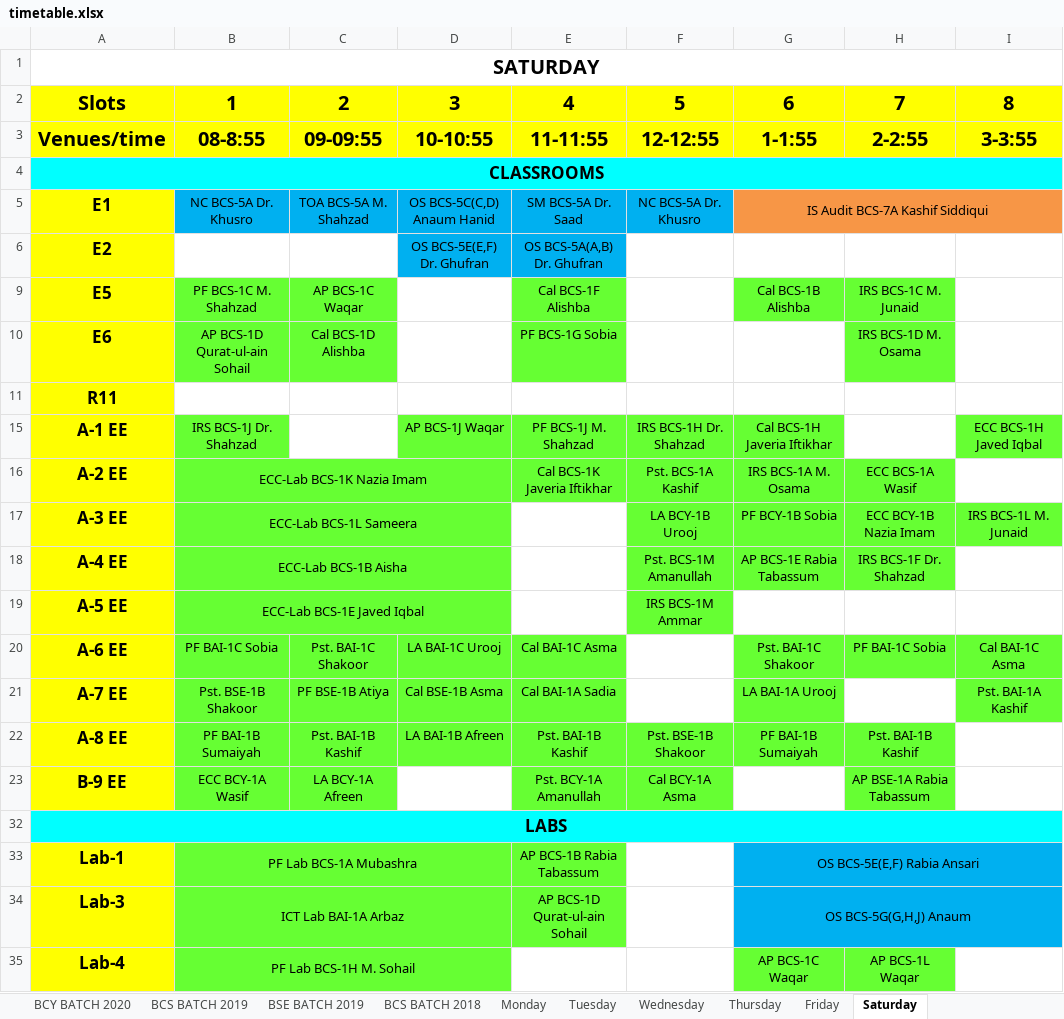
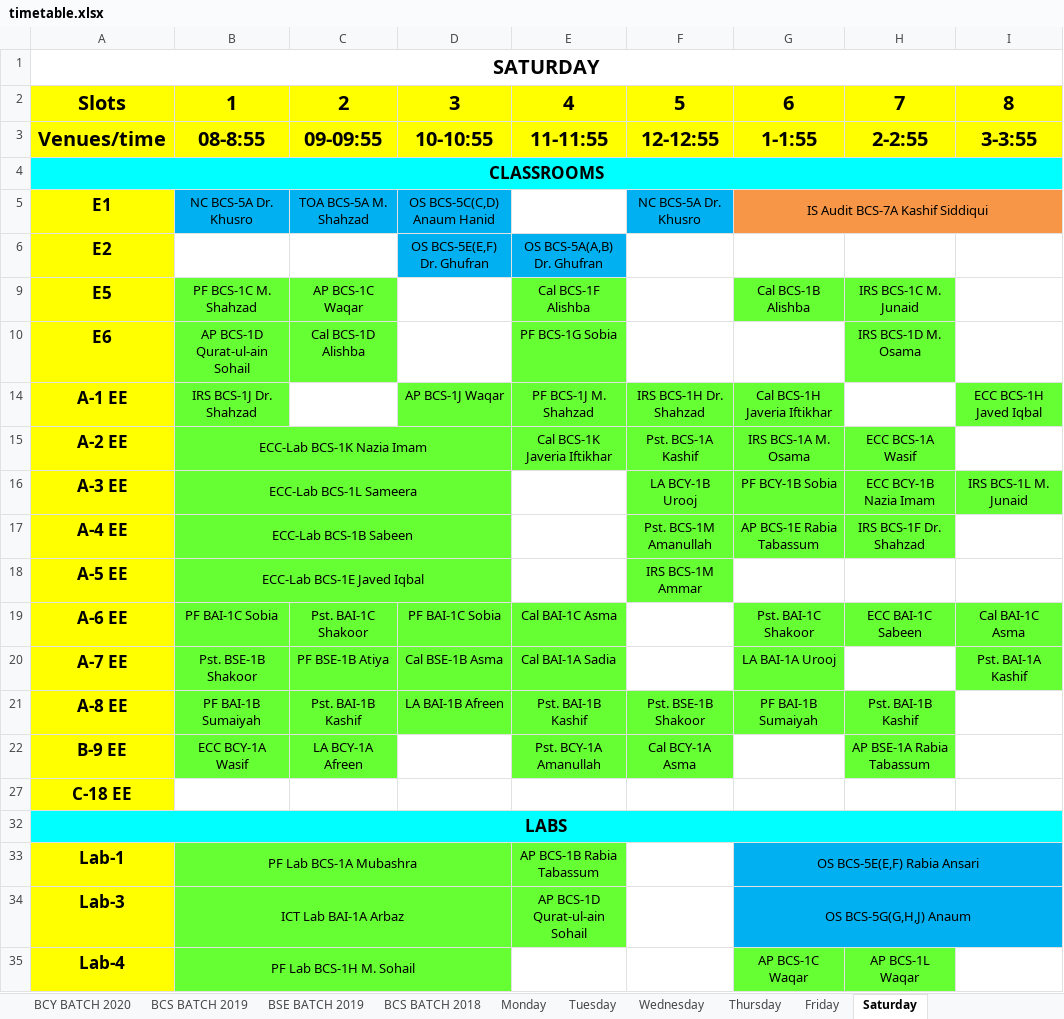
Before and after one commit to M1keZulu/veryFASTAPI, an Excel workbook: timetable.xlsx, sheet Saturday, drawn as a sheet; only a part is shown; values as stored, in another font and other column widths than the file's, no borders; removed rows and columns are numbered as before the commit, all else as after; the diff names each change by its address in the sheet, - before the commit and + after, or states it on an @@ line.

```diff
--- a/timetable.xlsx (sheet Saturday)
+++ b/timetable.xlsx (sheet Saturday)
-E5: SM BCS-5A Dr. Saad
+E5: (empty)
-E5 fill: #00B0F0
+E5 fill: none
-row 11: R11
-B17: ECC-Lab BCS-1B Aisha
+B17: ECC-Lab BCS-1B Sabeen
-D19: LA BAI-1C Urooj
+D19: PF BAI-1C Sobia
-H19: PF BAI-1C Sobia
+H19: ECC BAI-1C Sabeen
@@ row 27 unhidden: C-18 EE @@
```
Also changed, not shown: sheet BCS BATCH 2019, sheet Friday, sheet Thursday, sheet Wednesday, sheet Monday, sheet Tuesday, 4 more sheets, hidden cells, charts or pictures, 1 other file.
